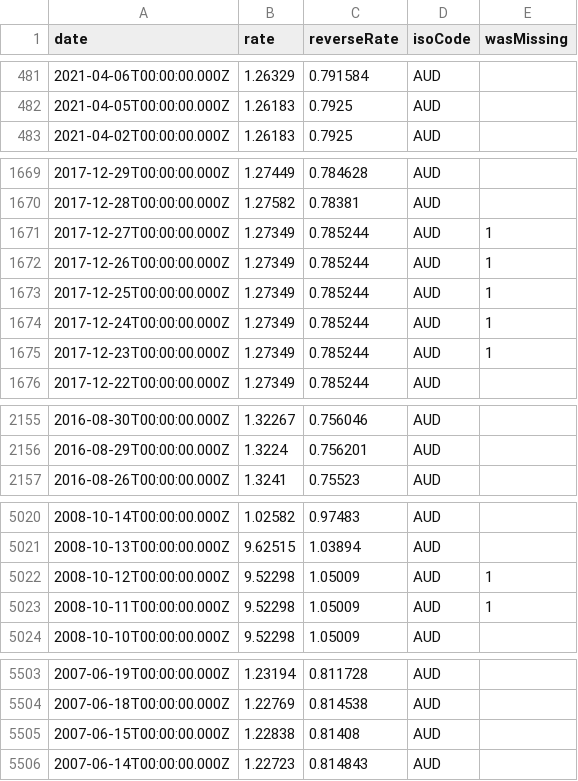
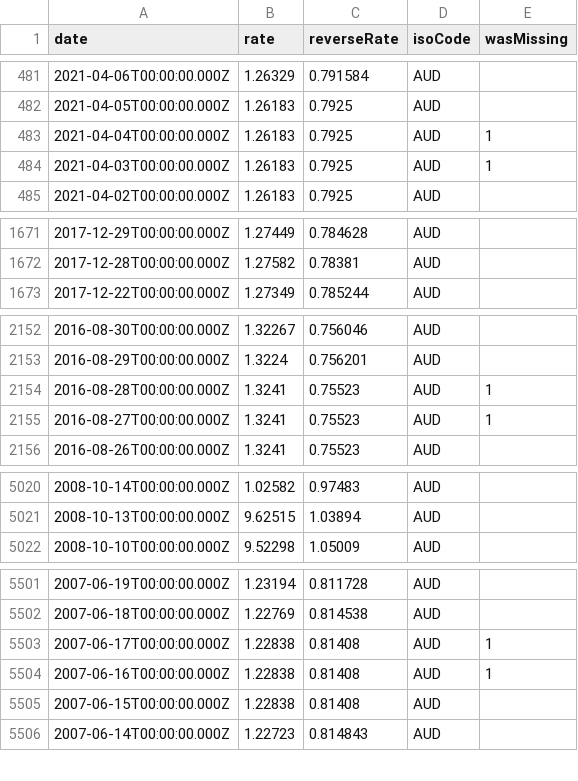
Before and after one commit to GeorgeSG/bnb-currency-exchange-rates, a CSV file: data/AUD.csv, drawn as a sheet; only a part is shown, gaps mark what is left out; the diff covers the shown part only.

```diff
--- a/data/AUD.csv
+++ b/data/AUD.csv
@@ -482,2 +482,4 @@
 "2021-04-05T00:00:00.000Z","1.26183","0.7925","AUD",
+"2021-04-04T00:00:00.000Z","1.26183","0.7925","AUD",1
+"2021-04-03T00:00:00.000Z","1.26183","0.7925","AUD",1
 "2021-04-02T00:00:00.000Z","1.26183","0.7925","AUD",
@@ -1670,7 +1672,2 @@
 "2017-12-28T00:00:00.000Z","1.27582","0.78381","AUD",
-"2017-12-27T00:00:00.000Z","1.27349","0.785244","AUD",1
-"2017-12-26T00:00:00.000Z","1.27349","0.785244","AUD",1
-"2017-12-25T00:00:00.000Z","1.27349","0.785244","AUD",1
-"2017-12-24T00:00:00.000Z","1.27349","0.785244","AUD",1
-"2017-12-23T00:00:00.000Z","1.27349","0.785244","AUD",1
 "2017-12-22T00:00:00.000Z","1.27349","0.785244","AUD",
@@ -2156,2 +2153,4 @@
 "2016-08-29T00:00:00.000Z","1.3224","0.756201","AUD",
+"2016-08-28T00:00:00.000Z","1.3241","0.75523","AUD",1
+"2016-08-27T00:00:00.000Z","1.3241","0.75523","AUD",1
 "2016-08-26T00:00:00.000Z","1.3241","0.75523","AUD",
@@ -5021,4 +5021,2 @@
 "2008-10-13T00:00:00.000Z","9.62515","1.03894","AUD",
-"2008-10-12T00:00:00.000Z","9.52298","1.05009","AUD",1
-"2008-10-11T00:00:00.000Z","9.52298","1.05009","AUD",1
 "2008-10-10T00:00:00.000Z","9.52298","1.05009","AUD",
@@ -5504,2 +5502,4 @@
 "2007-06-18T00:00:00.000Z","1.22769","0.814538","AUD",
+"2007-06-17T00:00:00.000Z","1.22838","0.81408","AUD",1
+"2007-06-16T00:00:00.000Z","1.22838","0.81408","AUD",1
 "2007-06-15T00:00:00.000Z","1.22838","0.81408","AUD",
```
Also changed, not shown: 4 added rows and 3 removed rows elsewhere in this file, data/BRL.csv, data/DKK.csv, 39 other files.
